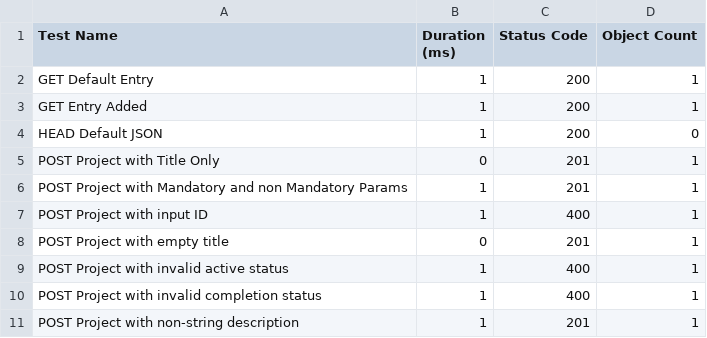
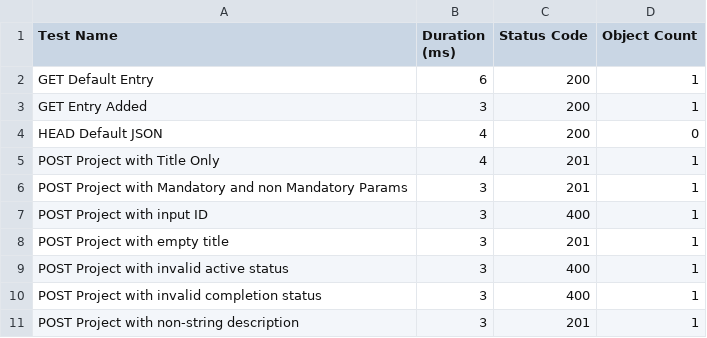
Before and after one commit to Alexcattani11/429ProjectGroup11, a CSV file: performance_results_project.test.csv, drawn as a sheet.

```diff
--- a/performance_results_project.test.csv
+++ b/performance_results_project.test.csv
@@ -1,11 +1,11 @@
 Test Name,Duration (ms),Status Code,Object Count
-GET Default Entry,1,200,1
-GET Entry Added,1,200,1
-HEAD Default JSON,1,200,0
-POST Project with Title Only,0,201,1
-POST Project with Mandatory and non Mandatory Params,1,201,1
-POST Project with input ID,1,400,1
-POST Project with empty title,0,201,1
-POST Project with invalid active status,1,400,1
-POST Project with invalid completion status,1,400,1
-POST Project with non-string description,1,201,1
+GET Default Entry,6,200,1
+GET Entry Added,3,200,1
+HEAD Default JSON,4,200,0
+POST Project with Title Only,4,201,1
+POST Project with Mandatory and non Mandatory Params,3,201,1
+POST Project with input ID,3,400,1
+POST Project with empty title,3,201,1
+POST Project with invalid active status,3,400,1
+POST Project with invalid completion status,3,400,1
+POST Project with non-string description,3,201,1
```
Also changed, not shown: performance_results_projectsid.test.csv, performance_results_projectsidtasksid.test.csv, 8 other files.
